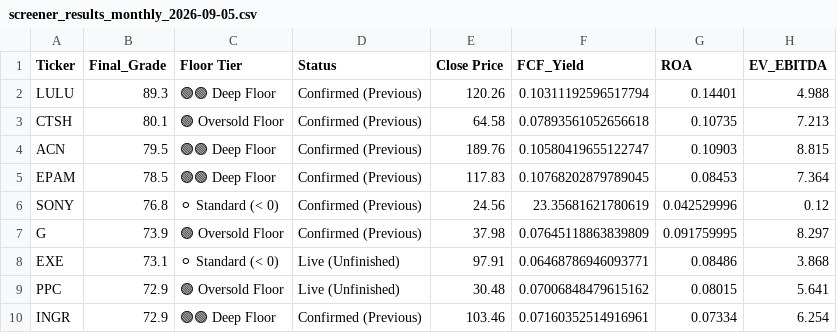
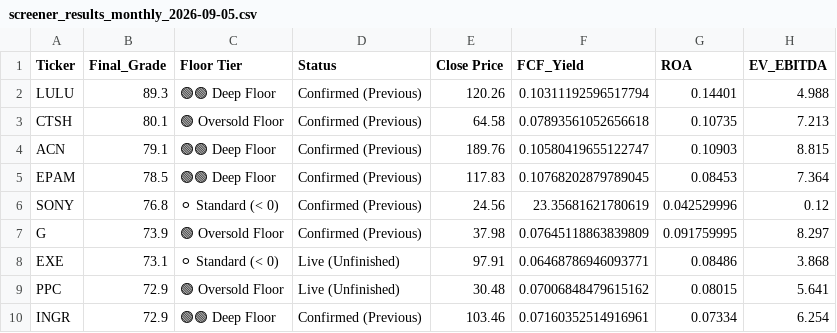
Before and after one commit to johnbiggs11188-alt/QuantScreener, a CSV file: screener_results_monthly_2026-09-05.csv, drawn as a sheet; only a part is shown; the diff covers the shown part only.

```diff
--- a/screener_results_monthly_2026-09-05.csv
+++ b/screener_results_monthly_2026-09-05.csv
@@ -3,3 +3,3 @@ LULU,89.3,🟢🟢 Deep Floor,Confirmed (Previous),120.26,0.10311192596517794,0.
 CTSH,80.1,🟢 Oversold Floor,Confirmed (Previous),64.58,0.07893561052656618,0.10735,7.213
-ACN,79.5,🟢🟢 Deep Floor,Confirmed (Previous),189.76,0.10580419655122747,0.10903,8.815
+ACN,79.1,🟢🟢 Deep Floor,Confirmed (Previous),189.76,0.10580419655122747,0.10903,8.815
 EPAM,78.5,🟢🟢 Deep Floor,Confirmed (Previous),117.83,0.10768202879789045,0.08453,7.364
```
Also changed, not shown: 2 added rows, 2 removed rows and 6 edited cells elsewhere in this file, screener_results_daily_2026-09-05.csv, 1 other file.
